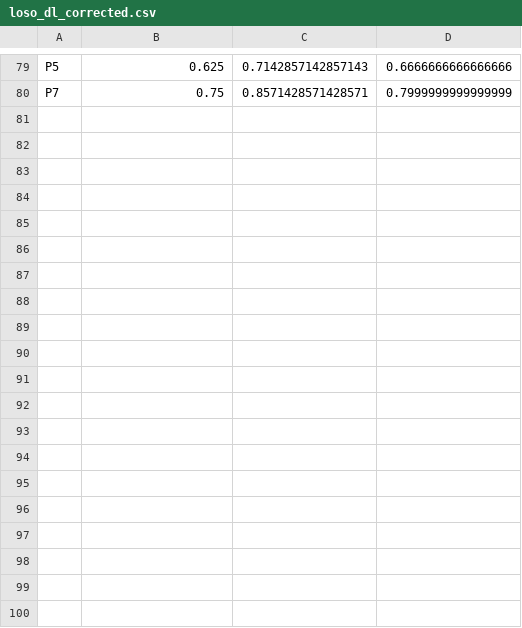
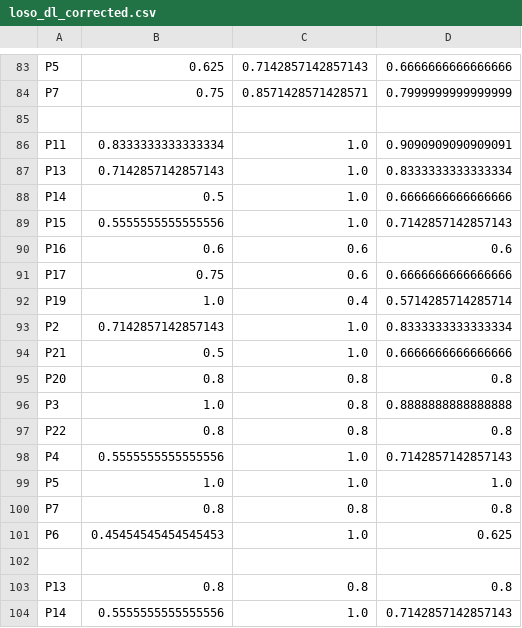
Before and after one commit to cmaspi/Healthcare, a CSV file: Results/loso_dl_corrected.csv, drawn as a sheet; only a part is shown, gaps mark what is left out; the diff covers the shown part only; the diff names each change by its address in the sheet, - before the commit and + after, or states it on an @@ line.

```diff
--- a/Results/loso_dl_corrected.csv
+++ b/Results/loso_dl_corrected.csv
+row 85: (empty)
+row 86: P11 | 0.8333333333333334 | 1.0 | 0.9090909090909091
+row 87: P13 | 0.7142857142857143 | 1.0 | 0.8333333333333334
+row 88: P14 | 0.5 | 1.0 | 0.6666666666666666
+row 89: P15 | 0.5555555555555556 | 1.0 | 0.7142857142857143
+row 90: P16 | 0.6 | 0.6 | 0.6
+row 91: P17 | 0.75 | 0.6 | 0.6666666666666666
+row 92: P19 | 1.0 | 0.4 | 0.5714285714285714
+row 93: P2 | 0.7142857142857143 | 1.0 | 0.8333333333333334
+row 94: P21 | 0.5 | 1.0 | 0.6666666666666666
+row 95: P20 | 0.8 | 0.8 | 0.8
+row 96: P3 | 1.0 | 0.8 | 0.8888888888888888
+row 97: P22 | 0.8 | 0.8 | 0.8
+row 98: P4 | 0.5555555555555556 | 1.0 | 0.7142857142857143
+row 99: P5 | 1.0 | 1.0 | 1.0
+row 100: P7 | 0.8 | 0.8 | 0.8
+row 101: P6 | 0.45454545454545453 | 1.0 | 0.625
+row 102: (empty)
+row 103: P13 | 0.8 | 0.8 | 0.8
+row 104: P14 | 0.5555555555555556 | 1.0 | 0.7142857142857143
```
Also changed, not shown: 18 added rows elsewhere in this file, Results/loso_dl_corrected_intervals.csv, 4 other files.
